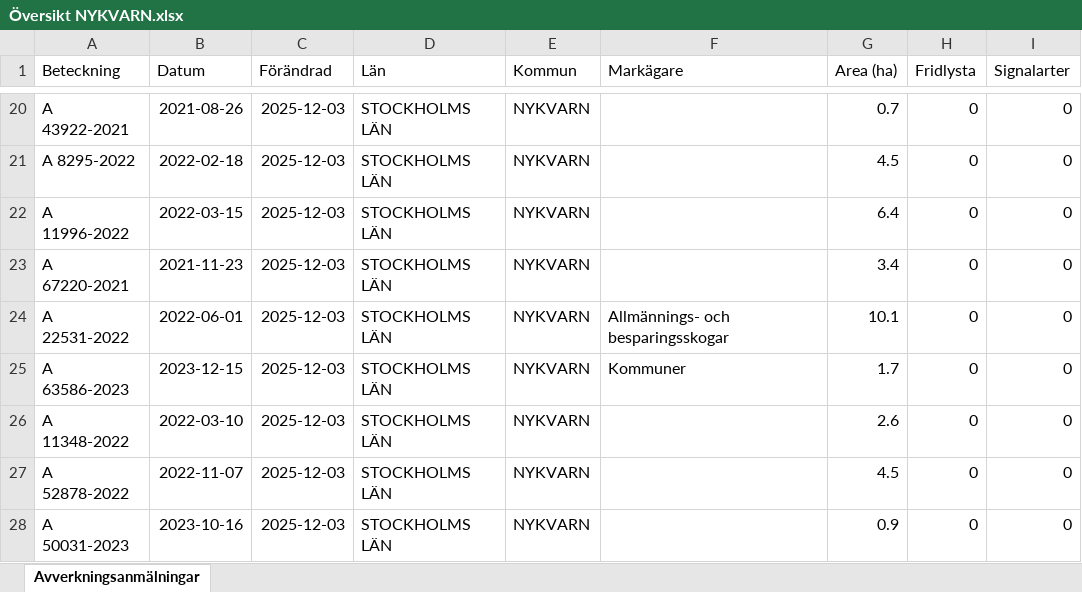
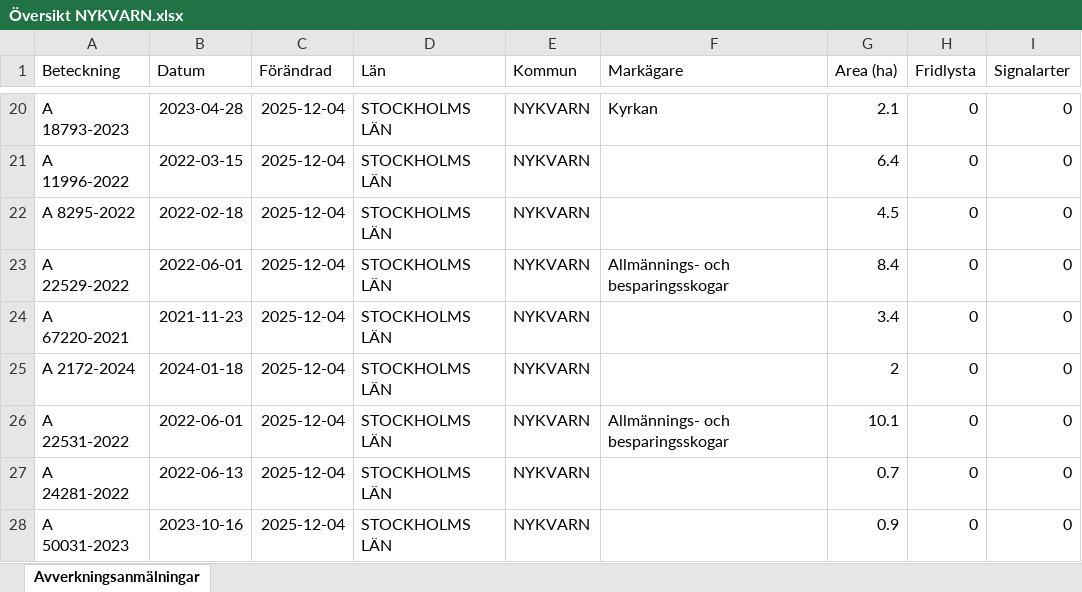
Before and after one commit to klasma/Logging_0140, an Excel workbook: Översikt NYKVARN.xlsx, sheet Avverkningsanmälningar, drawn as a sheet; only a part is shown, gaps mark what is left out; values as stored, in another font and other column widths than the file's, no borders; the diff covers the shown part only; the diff names each change by its address in the sheet, - before the commit and + after, or states it on an @@ line.

```diff
--- a/Översikt NYKVARN.xlsx (sheet Avverkningsanmälningar)
+++ b/Översikt NYKVARN.xlsx (sheet Avverkningsanmälningar)
-A20 (Beteckning): A 43922-2021
+A20 (Beteckning): A 18793-2023
-B20 (Datum): 2021-08-26
+B20 (Datum): 2023-04-28
-C20:C28 (Förändrad): 2025-12-03
+C20:C28 (Förändrad): 2025-12-04
-F20 (Markägare): (empty)
+F20 (Markägare): Kyrkan
-G20 (Area (ha)): 0.7
+G20 (Area (ha)): 2.1
-A21 (Beteckning): A 8295-2022
+A21 (Beteckning): A 11996-2022
-B21 (Datum): 2022-02-18
+B21 (Datum): 2022-03-15
-G21 (Area (ha)): 4.5
+G21 (Area (ha)): 6.4
-A22 (Beteckning): A 11996-2022
+A22 (Beteckning): A 8295-2022
-B22 (Datum): 2022-03-15
+B22 (Datum): 2022-02-18
-G22 (Area (ha)): 6.4
+G22 (Area (ha)): 4.5
-A23 (Beteckning): A 67220-2021
+A23 (Beteckning): A 22529-2022
-B23 (Datum): 2021-11-23
+B23 (Datum): 2022-06-01
-F23 (Markägare): (empty)
+F23 (Markägare): Allmännings- och besparingsskogar
-G23 (Area (ha)): 3.4
+G23 (Area (ha)): 8.4
-A24 (Beteckning): A 22531-2022
+A24 (Beteckning): A 67220-2021
-B24 (Datum): 2022-06-01
+B24 (Datum): 2021-11-23
-F24 (Markägare): Allmännings- och besparingsskogar
+F24 (Markägare): (empty)
-G24 (Area (ha)): 10.1
+G24 (Area (ha)): 3.4
-A25 (Beteckning): A 63586-2023
+A25 (Beteckning): A 2172-2024
-B25 (Datum): 2023-12-15
+B25 (Datum): 2024-01-18
-F25 (Markägare): Kommuner
+F25 (Markägare): (empty)
-G25 (Area (ha)): 1.7
+G25 (Area (ha)): 2
-A26 (Beteckning): A 11348-2022
+A26 (Beteckning): A 22531-2022
-B26 (Datum): 2022-03-10
+B26 (Datum): 2022-06-01
-F26 (Markägare): (empty)
+F26 (Markägare): Allmännings- och besparingsskogar
-G26 (Area (ha)): 2.6
+G26 (Area (ha)): 10.1
-A27 (Beteckning): A 52878-2022
+A27 (Beteckning): A 24281-2022
-B27 (Datum): 2022-11-07
+B27 (Datum): 2022-06-13
-G27 (Area (ha)): 4.5
+G27 (Area (ha)): 0.7
```
Also changed, not shown: 329 edited cells elsewhere in this sheet, artfynd/A 11388-2024 artfynd.xlsx, artfynd/A 23279-2025 artfynd.xlsx, 41 other files.
